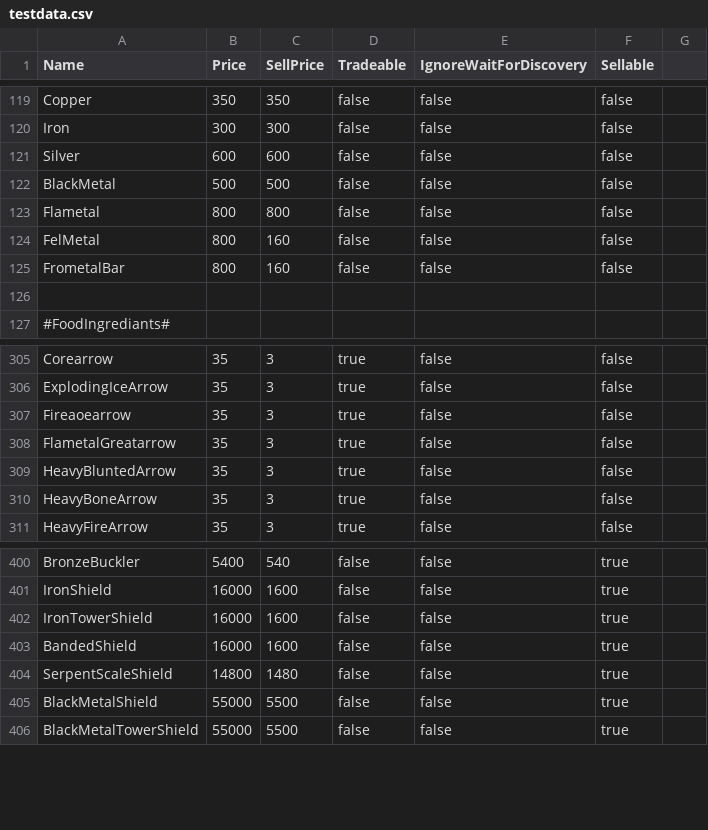
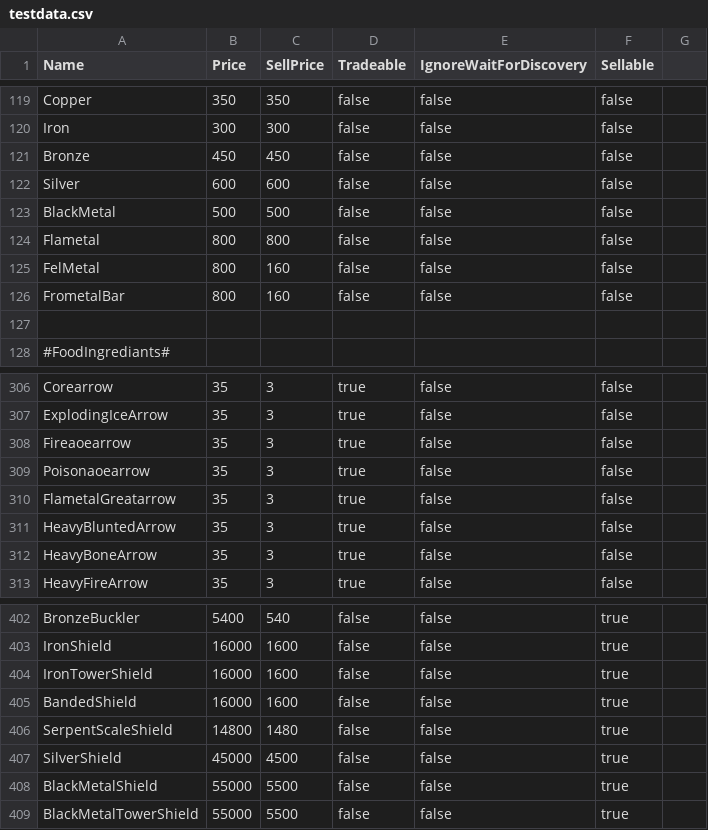
Before and after one commit to PolyphonyRequiem/Valheim-Dusk-Niflheim, a CSV file: src/DefaultItemsConverter/testdata.csv, drawn as a sheet; only a part is shown, gaps mark what is left out.

Commit message:
updated testdata.csv

```diff
--- a/src/DefaultItemsConverter/testdata.csv
+++ b/src/DefaultItemsConverter/testdata.csv
@@ -120,2 +120,3 @@ Copper,350,350,false,false,false
 Iron,300,300,false,false,false
+Bronze,450,450,false,false,false
 Silver,600,600,false,false,false
@@ -307,2 +308,3 @@ ExplodingIceArrow,35,3,true,false,false
 Fireaoearrow,35,3,true,false,false
+Poisonaoearrow,35,3,true,false,false
 FlametalGreatarrow,35,3,true,false,false
@@ -404,2 +406,3 @@ BandedShield,16000,1600,false,false,true
 SerpentScaleShield,14800,1480,false,false,true
+SilverShield,45000,4500,false,false,true
 BlackMetalShield,55000,5500,false,false,true
```
